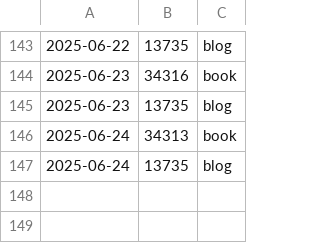
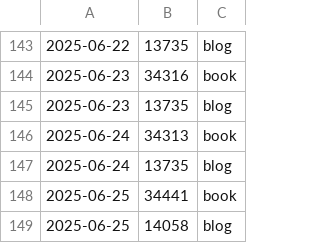
Before and after one commit to pve/hugo-site-dias, a CSV file: word_count_log.csv, drawn as a sheet; only a part is shown, gaps mark what is left out; the diff names each change by its address in the sheet, - before the commit and + after, or states it on an @@ line.

Commit message:
typos and final word.

```diff
--- a/word_count_log.csv
+++ b/word_count_log.csv
+row 148: 2025-06-25 | 34441 | book
+row 149: 2025-06-25 | 14058 | blog
```
Also changed, not shown: 16 other files.
